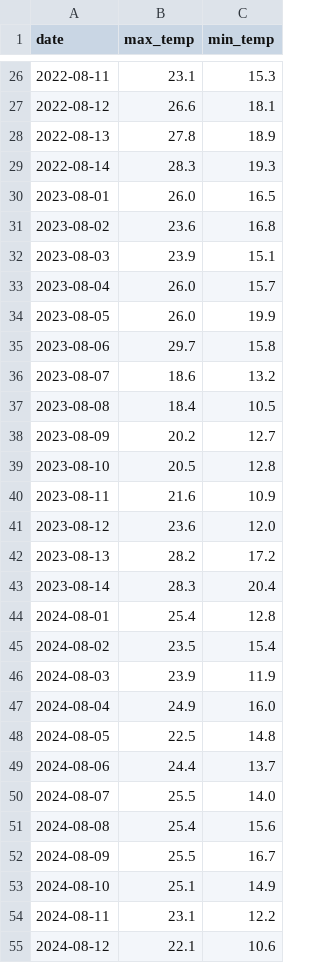
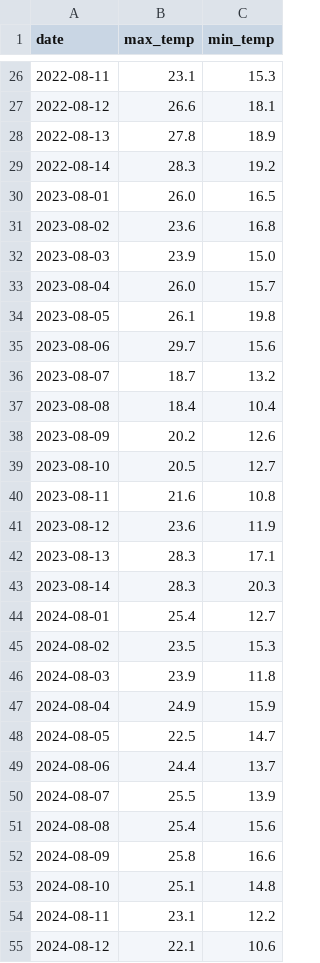
Before and after one commit to TH1741/Weather-Tracker, a CSV file: historical_weather.csv, drawn as a sheet; only a part is shown, gaps mark what is left out; the diff covers the shown part only.

```diff
--- a/historical_weather.csv
+++ b/historical_weather.csv
@@ -28,27 +28,27 @@ date,max_temp,min_temp
 2022-08-13,27.8,18.9
-2022-08-14,28.3,19.3
+2022-08-14,28.3,19.2
 2023-08-01,26.0,16.5
 2023-08-02,23.6,16.8
-2023-08-03,23.9,15.1
+2023-08-03,23.9,15.0
 2023-08-04,26.0,15.7
-2023-08-05,26.0,19.9
-2023-08-06,29.7,15.8
-2023-08-07,18.6,13.2
-2023-08-08,18.4,10.5
-2023-08-09,20.2,12.7
-2023-08-10,20.5,12.8
-2023-08-11,21.6,10.9
-2023-08-12,23.6,12.0
-2023-08-13,28.2,17.2
-2023-08-14,28.3,20.4
-2024-08-01,25.4,12.8
-2024-08-02,23.5,15.4
-2024-08-03,23.9,11.9
-2024-08-04,24.9,16.0
-2024-08-05,22.5,14.8
+2023-08-05,26.1,19.8
+2023-08-06,29.7,15.6
+2023-08-07,18.7,13.2
+2023-08-08,18.4,10.4
+2023-08-09,20.2,12.6
+2023-08-10,20.5,12.7
+2023-08-11,21.6,10.8
+2023-08-12,23.6,11.9
+2023-08-13,28.3,17.1
+2023-08-14,28.3,20.3
+2024-08-01,25.4,12.7
+2024-08-02,23.5,15.3
+2024-08-03,23.9,11.8
+2024-08-04,24.9,15.9
+2024-08-05,22.5,14.7
 2024-08-06,24.4,13.7
-2024-08-07,25.5,14.0
+2024-08-07,25.5,13.9
 2024-08-08,25.4,15.6
-2024-08-09,25.5,16.7
-2024-08-10,25.1,14.9
+2024-08-09,25.8,16.6
+2024-08-10,25.1,14.8
 2024-08-11,23.1,12.2
```
Also changed, not shown: 31 edited cells elsewhere in this file, daily_log.csv, 2 other files.
